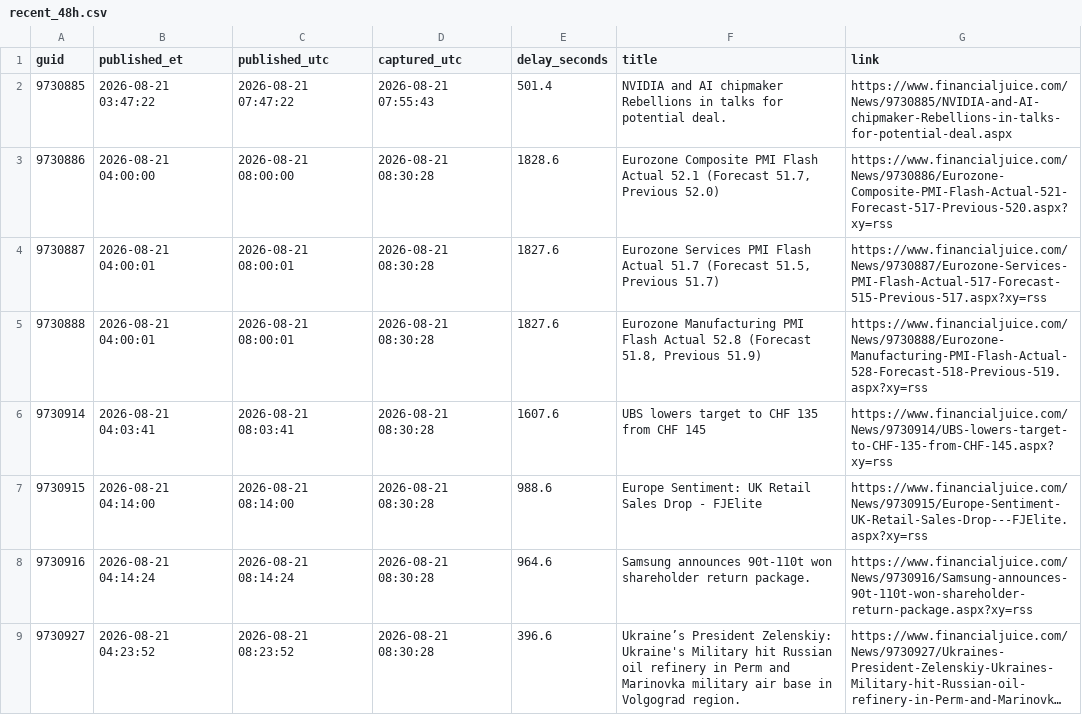
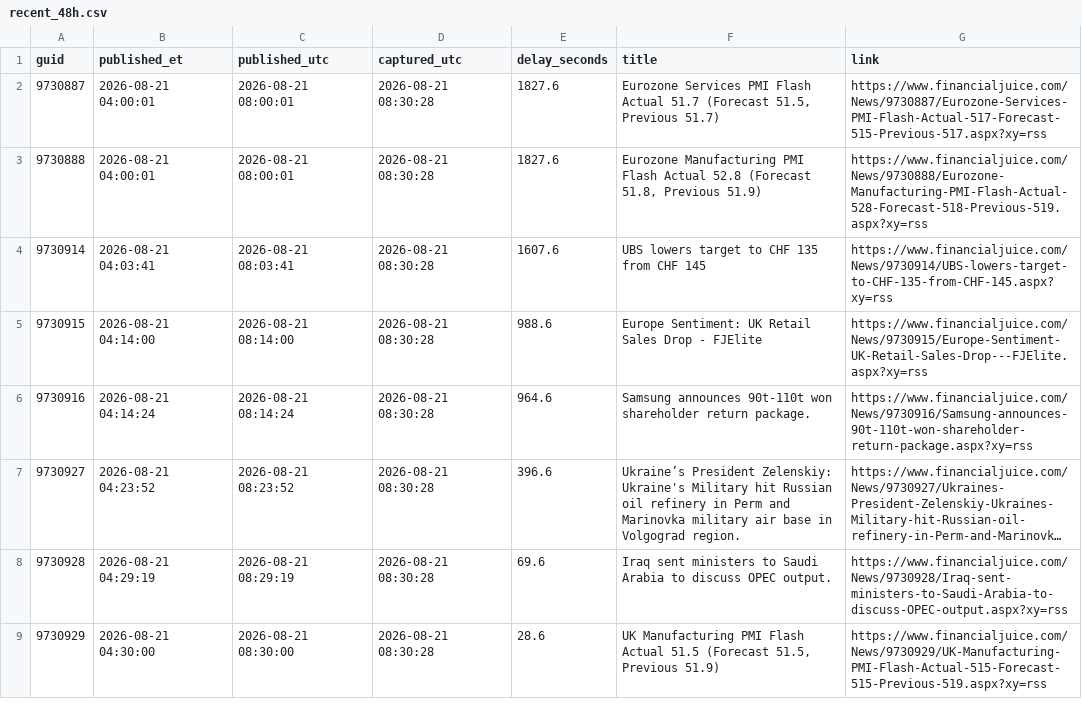
Before and after one commit to marcusa23-a11y/fj, a CSV file: recent_48h.csv, drawn as a sheet; only a part is shown; the shorter side is filled out with more unchanged rows; long unchanged cells end in ….

Commit message:
feed: 2026-08-23 08:00 UTC

```diff
--- a/recent_48h.csv
+++ b/recent_48h.csv
@@ -1,4 +1,2 @@
 guid,published_et,published_utc,captured_utc,delay_seconds,title,link
-9730885,2026-08-21 03:47:22,2026-08-21 07:47:22,2026-08-21 07:55:43,501.4,NVIDIA and AI chipmaker Rebellions in talks for potential deal.,https://www.financialjuice.com/News/9730885/NVIDIA-and-AI-chipmaker-Rebellions-in-talks-for-potential-deal.aspx
-9730886,2026-08-21 04:00:00,2026-08-21 08:00:00,2026-08-21 08:30:28,1828.6,"Eurozone Composite PMI Flash Actual 52.1 (Forecast 51.7, Previous 52.0)",https://www.financialjuice.com/News/9730886/Eurozone-Composite-PMI-Flash-Actual-521-Forecast-517-Previous-520.aspx?xy=rss
 9730887,2026-08-21 04:00:01,2026-08-21 08:00:01,2026-08-21 08:30:28,1827.6,"Eurozone Services PMI Flash Actual 51.7 (Forecast 51.5, Previous 51.7)",https://www.financialjuice.com/News/9730887/Eurozone-Services-PMI-Flash-Actual-517-Forecast-515-Previous-517.aspx?xy=rss
```
